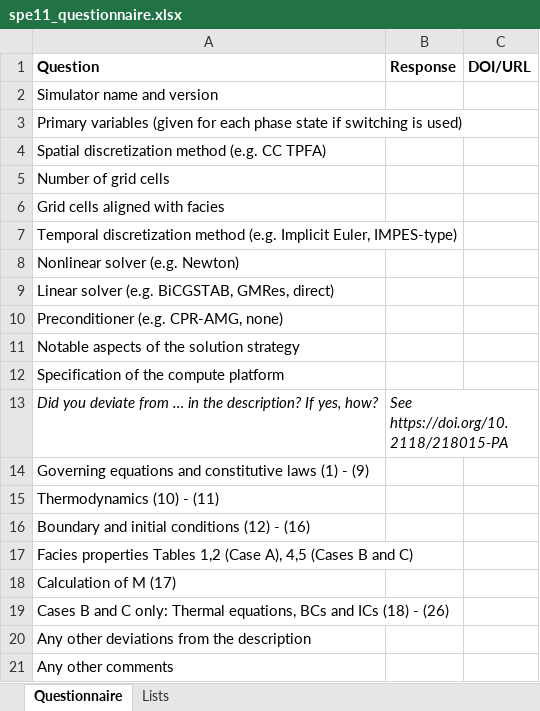
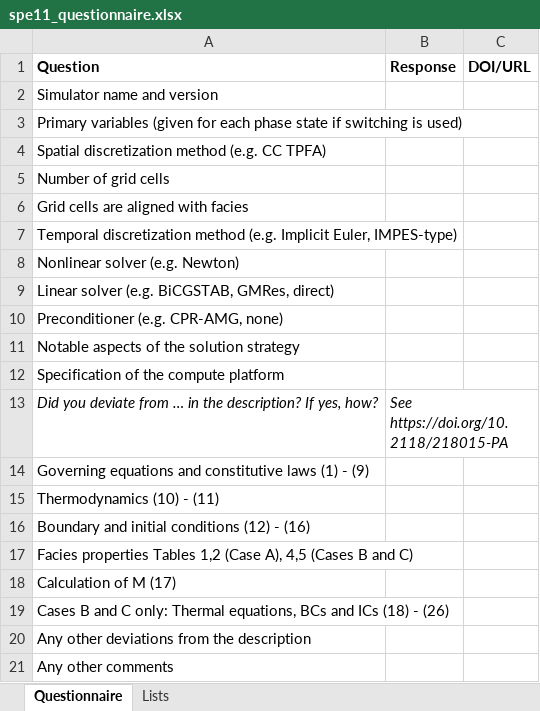
Before and after one commit to Simulation-Benchmarks/11thSPE-CSP, an Excel workbook: templates/spe11_questionnaire.xlsx, sheet Questionnaire, drawn as a sheet; values as stored, in another font and other column widths than the file's, no borders; the diff names each change by its address in the sheet, - before the commit and + after, or states it on an @@ line.

Commit message:
improved questionnaire again

```diff
--- a/templates/spe11_questionnaire.xlsx (sheet Questionnaire)
+++ b/templates/spe11_questionnaire.xlsx (sheet Questionnaire)
-A6 (Question): Grid cells aligned with facies
+A6 (Question): Grid cells are aligned with facies
```
